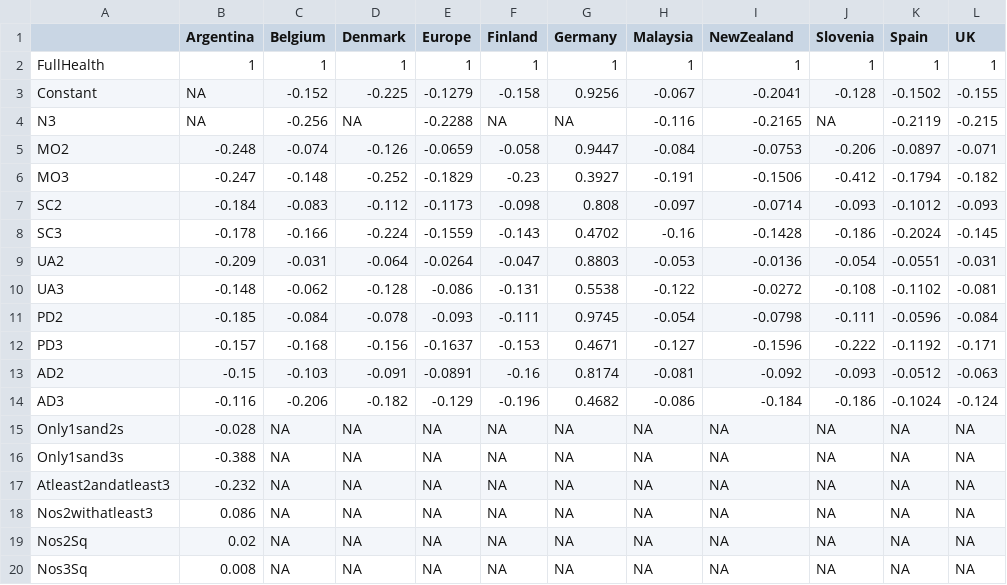
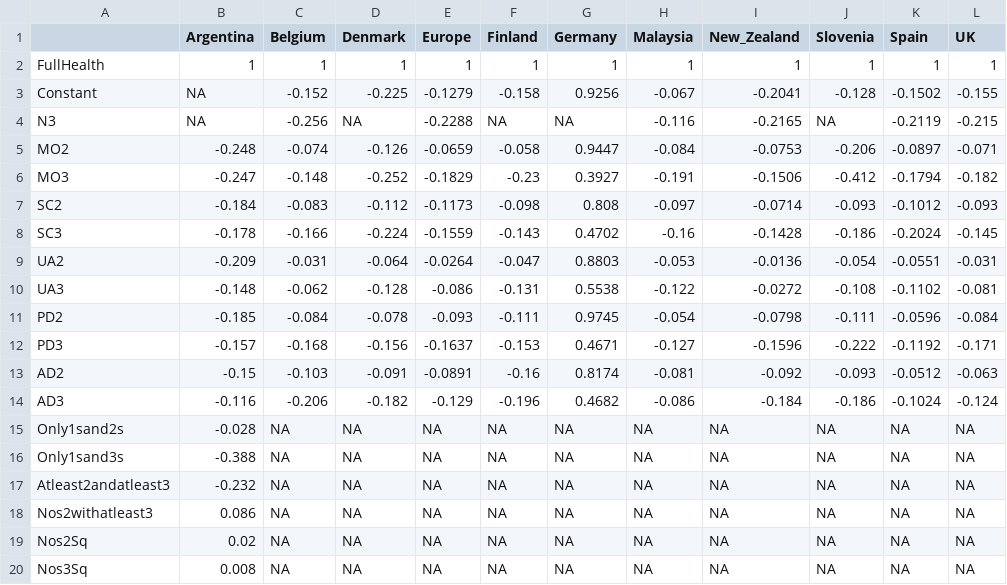
Before and after one commit to sheejamk/valueEQ5D, a CSV file: data-raw/EQ5D3L_tariffs_VAS.csv, drawn as a sheet.

```diff
--- a/data-raw/EQ5D3L_tariffs_VAS.csv
+++ b/data-raw/EQ5D3L_tariffs_VAS.csv
@@ -1,2 +1,2 @@
-,Argentina,Belgium,Denmark,Europe,Finland,Germany,Malaysia,NewZealand,Slovenia,Spain,UK
+,Argentina,Belgium,Denmark,Europe,Finland,Germany,Malaysia,New_Zealand,Slovenia,Spain,UK
 FullHealth,1,1,1,1,1,1,1,1,1,1,1
```
Also changed, not shown: data-raw/EQ5D3L_indexvalues.csv, data-raw/EQ5D3L_tariffs_TTO.csv, 19 other files.
